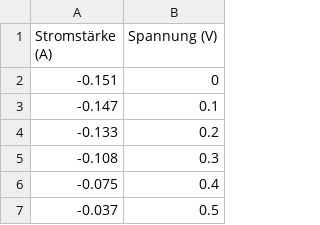
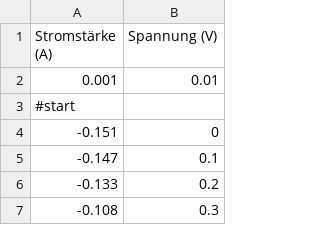
Before and after one commit to APN-Pucky/FPrakt, a CSV file: MP1/data/poly_beleuchtet_20.csv, drawn as a sheet; only a part is shown; the shorter side is filled out with more unchanged rows.

```diff
--- a/MP1/data/poly_beleuchtet_20.csv
+++ b/MP1/data/poly_beleuchtet_20.csv
@@ -1,2 +1,4 @@
 Stromstärke (A);Spannung (V)
+0.001;0.01
+#start
 -0.151;0
```
Also changed, not shown: MP1/data/poly_beleuchtet_50.csv, MP1/data/poly_unbeleuchtet_20.csv, 14 other files.
